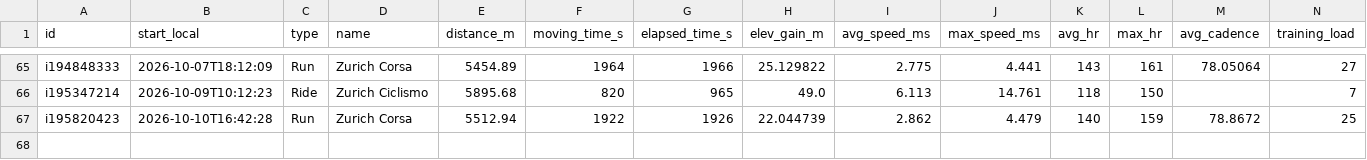
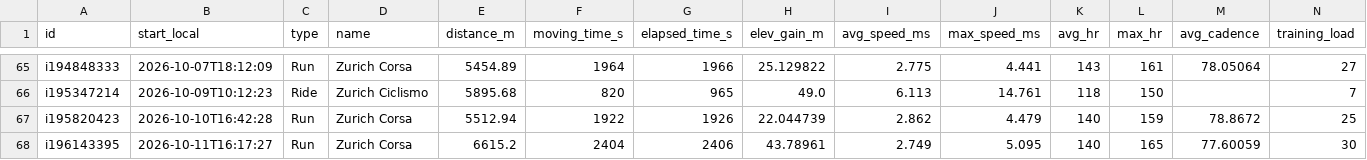
Before and after one commit to giovannispinelli08-a11y/Personal_Training_Programme, a CSV file: data/summary.csv, drawn as a sheet; only a part is shown, gaps mark what is left out; rows hold the shown columns only; the diff names each change by its address in the sheet, - before the commit and + after, or states it on an @@ line.

```diff
--- a/data/summary.csv
+++ b/data/summary.csv
+row 68: i196143395 | 2026-10-11T16:17:27 | Run | Zurich Corsa | 6615.2 | 2404 | 2406 | 43.78961 | 2.749 | 5.095 | 140 | 165 | 77.60059 | 30
```
Also changed, not shown: data/wellness.csv, 4 other files.
